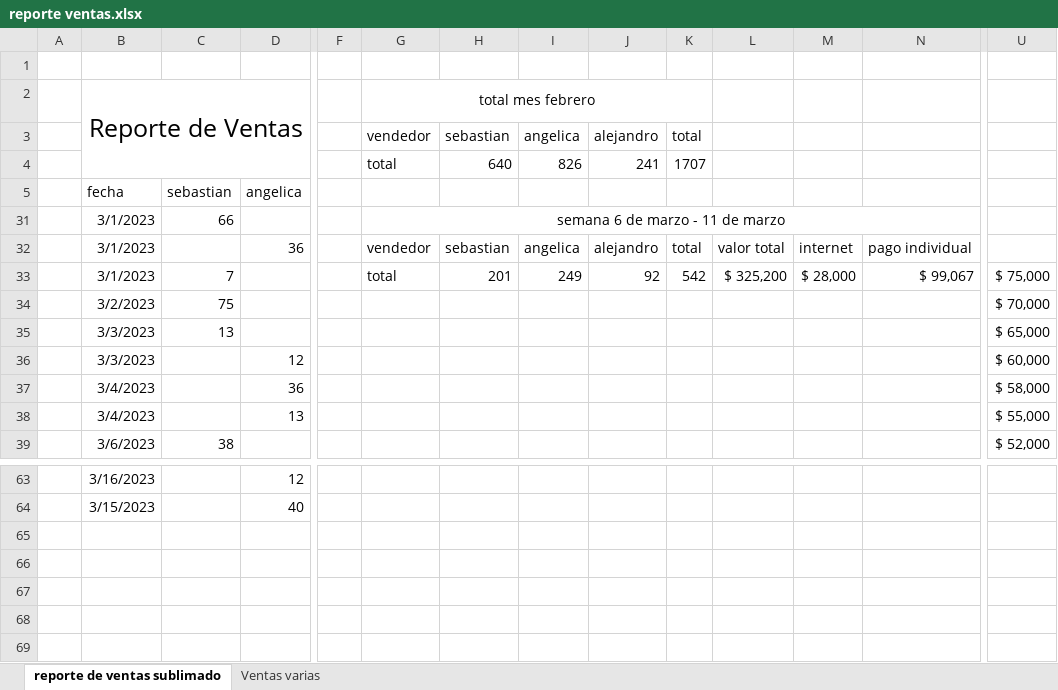
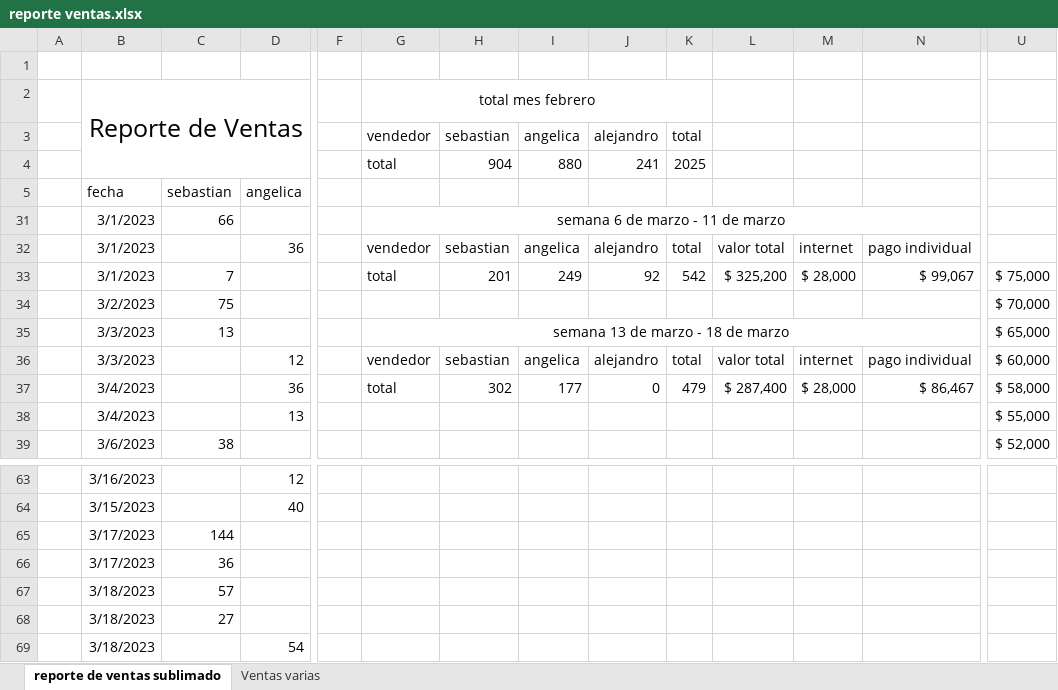
Before and after one commit to sebastia9330/repositorio-personal-2022-2023, an Excel workbook: reporte ventas.xlsx, sheet reporte de ventas sublimado, drawn as a sheet; only a part is shown, gaps mark what is left out; values as stored, in another font and other column widths than the file's, no borders; charts and pictures and table styles not drawn; removed rows and columns are numbered as before the commit, all else as after; rows hold the shown columns only; the diff names each change by its address in the sheet, - before the commit and + after, or states it on an @@ line.

Commit message:
reporte

```diff
--- a/reporte ventas.xlsx (sheet reporte de ventas sublimado)
+++ b/reporte ventas.xlsx (sheet reporte de ventas sublimado)
-row 4:  |  |  |  |  | total | 640 | 826 | 241 | 1707
+row 4:  |  |  |  |  | total | 904 | 880 | 241 | 2025
-G35 (total mes febrero): (empty)
+G35 (total mes febrero): semana 13 de marzo - 18 de marzo
+G35:N35 merged
-row 36:  | 3/3/2023 |  | 12 |  |  |  |  |  |  |  |  |  | $ 60,000
-row 37:  | 3/4/2023 |  | 36 |  |  |  |  |  |  |  |  |  | $ 58,000
+row 36:  | 3/3/2023 |  | 12 |  | vendedor | sebastian | angelica | alejandro | total | valor total | internet | pago individual | $ 60,000
+row 37:  | 3/4/2023 |  | 36 |  | total | 302 | 177 | 0 | 479 | $ 287,400 | $ 28,000 | $ 86,467 | $ 58,000
+row 65:  | 3/17/2023 | 144
+row 66:  | 3/17/2023 | 36
+row 67:  | 3/18/2023 | 57
+row 68:  | 3/18/2023 | 27
+row 69:  | 3/18/2023 |  | 54
```
Also changed, not shown: hidden cells, charts or pictures.
